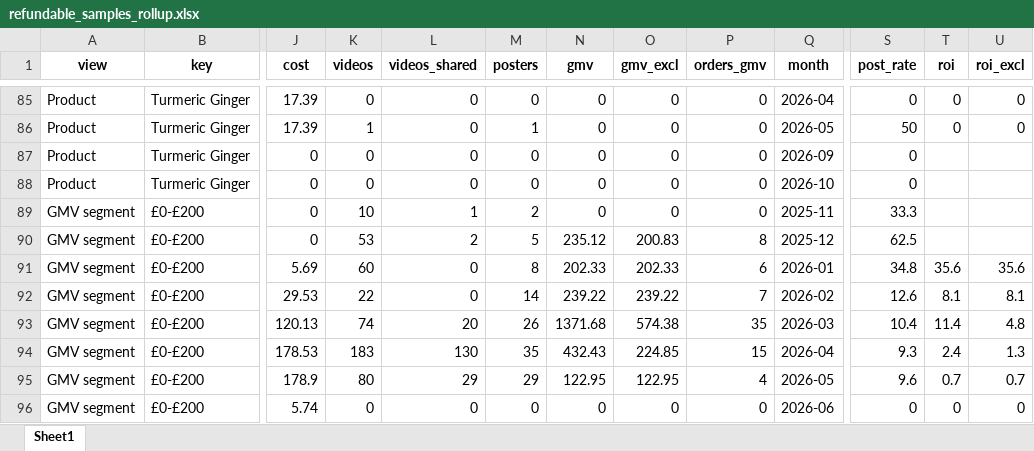
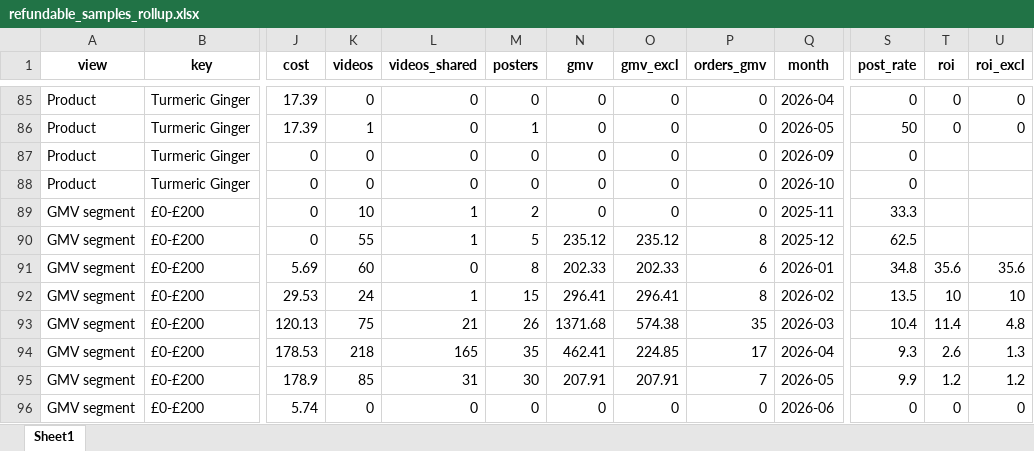
Before and after one commit to aviralgarg-commits/vahdam-sampling-dashboard, an Excel workbook: refundable_samples_rollup.xlsx, sheet Sheet1, drawn as a sheet; only a part is shown, gaps mark what is left out; values as stored, in another font and other column widths than the file's, no borders; the diff covers the shown part only; the diff names each change by its address in the sheet, - before the commit and + after, or states it on an @@ line.

```diff
--- a/refundable_samples_rollup.xlsx (sheet Sheet1)
+++ b/refundable_samples_rollup.xlsx (sheet Sheet1)
-K90 (videos): 53
+K90 (videos): 55
-L90 (videos_shared): 2
+L90 (videos_shared): 1
-O90 (gmv_excl): 200.83
+O90 (gmv_excl): 235.12
-K92 (videos): 22
+K92 (videos): 24
-L92 (videos_shared): 0
+L92 (videos_shared): 1
-M92 (posters): 14
+M92 (posters): 15
-N92 (gmv): 239.22
+N92 (gmv): 296.41
-O92 (gmv_excl): 239.22
+O92 (gmv_excl): 296.41
-P92 (orders_gmv): 7
+P92 (orders_gmv): 8
-S92 (post_rate): 12.6
+S92 (post_rate): 13.5
-T92 (roi): 8.1
+T92 (roi): 10
-U92 (roi_excl): 8.1
+U92 (roi_excl): 10
-K93 (videos): 74
+K93 (videos): 75
-L93 (videos_shared): 20
+L93 (videos_shared): 21
-K94 (videos): 183
+K94 (videos): 218
-L94 (videos_shared): 130
+L94 (videos_shared): 165
-N94 (gmv): 432.43
+N94 (gmv): 462.41
-P94 (orders_gmv): 15
+P94 (orders_gmv): 17
-T94 (roi): 2.4
+T94 (roi): 2.6
-K95 (videos): 80
+K95 (videos): 85
-L95 (videos_shared): 29
+L95 (videos_shared): 31
-M95 (posters): 29
+M95 (posters): 30
-N95 (gmv): 122.95
+N95 (gmv): 207.91
-O95 (gmv_excl): 122.95
+O95 (gmv_excl): 207.91
-P95 (orders_gmv): 4
+P95 (orders_gmv): 7
-S95 (post_rate): 9.6
+S95 (post_rate): 9.9
-T95 (roi): 0.7
+T95 (roi): 1.2
-U95 (roi_excl): 0.7
+U95 (roi_excl): 1.2
```
Also changed, not shown: 331 edited cells elsewhere in this sheet, chase_list.xlsx, creator_monthly_video_gmv.xlsx, 21 other files.
